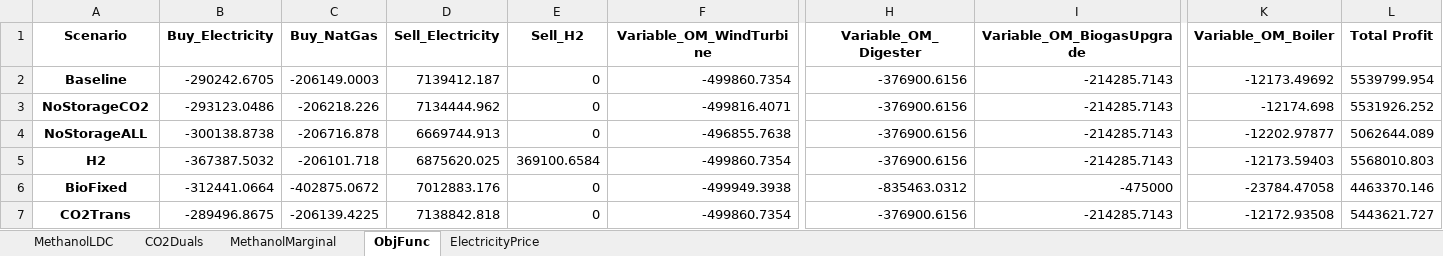
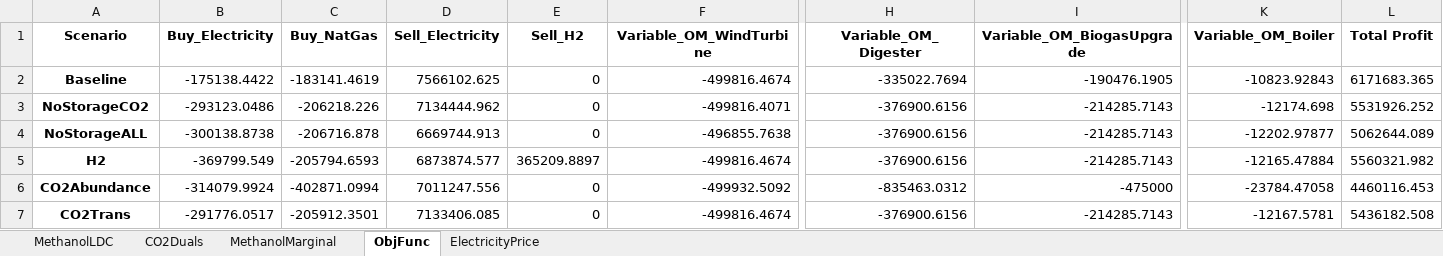
Before and after one commit to kubachri/GLS-EnerHub2X-Pricing, an Excel workbook: Scenario_Analysis.xlsx, sheet ObjFunc, drawn as a sheet; only a part is shown, gaps mark what is left out; values as stored, in another font and other column widths than the file's, no borders; 1 other sheet too large or unreadable and not compared; the diff names each change by its address in the sheet, - before the commit and + after, or states it on an @@ line.

```diff
--- a/Scenario_Analysis.xlsx (sheet ObjFunc)
+++ b/Scenario_Analysis.xlsx (sheet ObjFunc)
-B2 (Buy_Electricity): -290242.6705
+B2 (Buy_Electricity): -175138.4422
-C2 (Buy_NatGas): -206149.0003
+C2 (Buy_NatGas): -183141.4619
-D2 (Sell_Electricity): 7139412.187
+D2 (Sell_Electricity): 7566102.625
-F2 (Variable_OM_WindTurbine): -499860.7354
+F2 (Variable_OM_WindTurbine): -499816.4674
-H2 (Variable_OM_Digester): -376900.6156
+H2 (Variable_OM_Digester): -335022.7694
-I2 (Variable_OM_BiogasUpgrade): -214285.7143
+I2 (Variable_OM_BiogasUpgrade): -190476.1905
-K2 (Variable_OM_Boiler): -12173.49692
+K2 (Variable_OM_Boiler): -10823.92843
-L2 (Total Profit): 5539799.954
+L2 (Total Profit): 6171683.365
-B5 (Buy_Electricity): -367387.5032
+B5 (Buy_Electricity): -369799.549
-C5 (Buy_NatGas): -206101.718
+C5 (Buy_NatGas): -205794.6593
-D5 (Sell_Electricity): 6875620.025
+D5 (Sell_Electricity): 6873874.577
-E5 (Sell_H2): 369100.6584
+E5 (Sell_H2): 365209.8897
-F5 (Variable_OM_WindTurbine): -499860.7354
+F5 (Variable_OM_WindTurbine): -499816.4674
-K5 (Variable_OM_Boiler): -12173.59403
+K5 (Variable_OM_Boiler): -12165.47884
-L5 (Total Profit): 5568010.803
+L5 (Total Profit): 5560321.982
-A6 (Scenario): BioFixed
+A6 (Scenario): CO2Abundance
-B6 (Buy_Electricity): -312441.0664
+B6 (Buy_Electricity): -314079.9924
-C6 (Buy_NatGas): -402875.0672
+C6 (Buy_NatGas): -402871.0994
-D6 (Sell_Electricity): 7012883.176
+D6 (Sell_Electricity): 7011247.556
-F6 (Variable_OM_WindTurbine): -499949.3938
+F6 (Variable_OM_WindTurbine): -499932.5092
-L6 (Total Profit): 4463370.146
+L6 (Total Profit): 4460116.453
-B7 (Buy_Electricity): -289496.8675
+B7 (Buy_Electricity): -291776.0517
-C7 (Buy_NatGas): -206139.4225
+C7 (Buy_NatGas): -205912.3501
-D7 (Sell_Electricity): 7138842.818
+D7 (Sell_Electricity): 7133406.085
-F7 (Variable_OM_WindTurbine): -499860.7354
+F7 (Variable_OM_WindTurbine): -499816.4674
-K7 (Variable_OM_Boiler): -12172.93508
+K7 (Variable_OM_Boiler): -12167.5781
-L7 (Total Profit): 5443621.727
+L7 (Total Profit): 5436182.508
```
Also changed, not shown: sheet CO2Duals, sheet MethanolMarginal, 7 other files.
